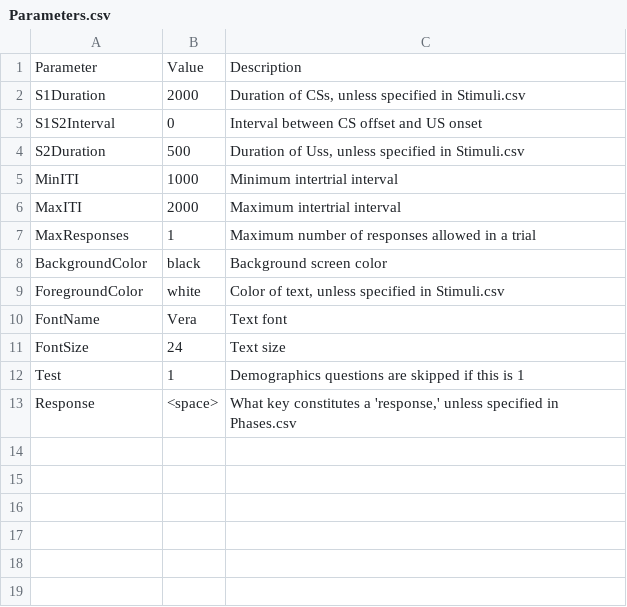
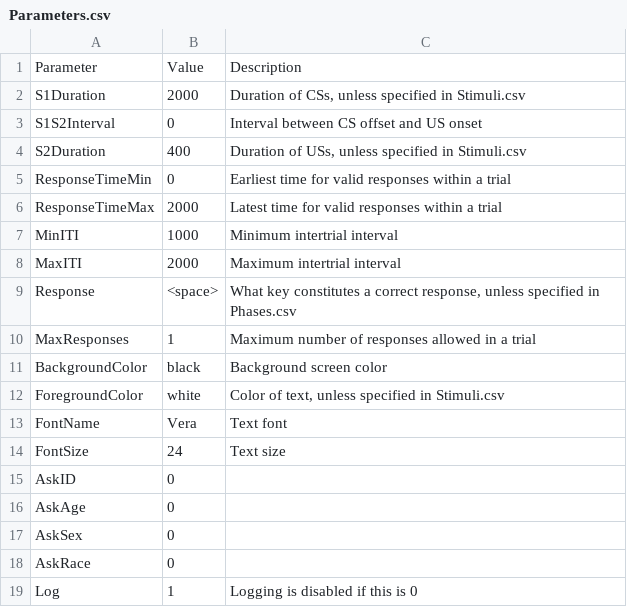
Before and after one commit to drghirlanda/alex, a CSV file: Examples/Categorization/Design/Parameters.csv, drawn as a sheet.

Commit message:
Categorization example should be ready

```diff
--- a/Examples/Categorization/Design/Parameters.csv
+++ b/Examples/Categorization/Design/Parameters.csv
@@ -3,5 +3,8 @@ S1Duration,2000,"Duration of CSs, unless specified in Stimuli.csv"
 S1S2Interval,0,Interval between CS offset and US onset
-S2Duration,500,"Duration of Uss, unless specified in Stimuli.csv"
+S2Duration,400,"Duration of USs, unless specified in Stimuli.csv"
+ResponseTimeMin,0,Earliest time for valid responses within a trial
+ResponseTimeMax,2000,Latest time for valid responses within a trial
 MinITI,1000,Minimum intertrial interval
 MaxITI,2000,Maximum intertrial interval
+Response,<space>,"What key constitutes a correct response, unless specified in Phases.csv"
 MaxResponses,1,Maximum number of responses allowed in a trial
@@ -11,3 +14,6 @@ FontName,Vera,Text font
 FontSize,24,Text size
-Test,1,Demographics questions are skipped if this is 1
-Response,<space>,"What key constitutes a 'response,' unless specified in Phases.csv"
+AskID,0,
+AskAge,0,
+AskSex,0,
+AskRace,0,
+Log,1,Logging is disabled if this is 0
```
Also changed, not shown: Examples/Categorization/Design/Phases.csv, Examples/Categorization/Design/Stimuli.csv, 3 other files.
